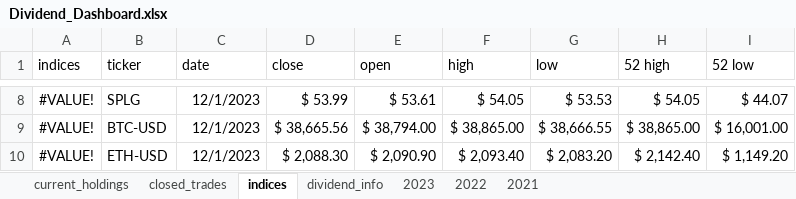
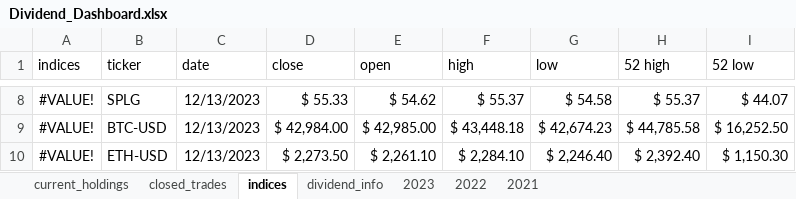
Before and after one commit to UFXtrendscalper/Dividend_Project, an Excel workbook: DIVIDEND DASHBOARD/data/Dividend_Dashboard.xlsx, sheet indices, drawn as a sheet; only a part is shown, gaps mark what is left out; values as stored, in another font and other column widths than the file's, no borders; table styles not drawn; the diff covers the shown part only; the diff names each change by its address in the sheet, - before the commit and + after, or states it on an @@ line.

```diff
--- a/DIVIDEND DASHBOARD/data/Dividend_Dashboard.xlsx (sheet indices)
+++ b/DIVIDEND DASHBOARD/data/Dividend_Dashboard.xlsx (sheet indices)
-C8:C10 (date): 12/1/2023
+C8:C10 (date): 12/13/2023
-D8 (close): $ 53.99
+D8 (close): $ 55.33
-E8 (open): $ 53.61
+E8 (open): $ 54.62
-F8 (high): $ 54.05
+F8 (high): $ 55.37
-G8 (low): $ 53.53
+G8 (low): $ 54.58
-H8 (52 high): $ 54.05
+H8 (52 high): $ 55.37
-D9 (close): $ 38,665.56
+D9 (close): $ 42,984.00
-E9 (open): $ 38,794.00
+E9 (open): $ 42,985.00
-F9 (high): $ 38,865.00
+F9 (high): $ 43,448.18
-G9 (low): $ 38,666.55
+G9 (low): $ 42,674.23
-H9 (52 high): $ 38,865.00
+H9 (52 high): $ 44,785.58
-I9 (52 low): $ 16,001.00
+I9 (52 low): $ 16,252.50
-D10 (close): $ 2,088.30
+D10 (close): $ 2,273.50
-E10 (open): $ 2,090.90
+E10 (open): $ 2,261.10
-F10 (high): $ 2,093.40
+F10 (high): $ 2,284.10
-G10 (low): $ 2,083.20
+G10 (low): $ 2,246.40
-H10 (52 high): $ 2,142.40
+H10 (52 high): $ 2,392.40
-I10 (52 low): $ 1,149.20
+I10 (52 low): $ 1,150.30
```
Also changed, not shown: 34 edited cells and cell formats elsewhere in this sheet, sheet current_holdings, sheet closed_trades, sheet dividend_info, formulas that keep their value, 5 other files.
